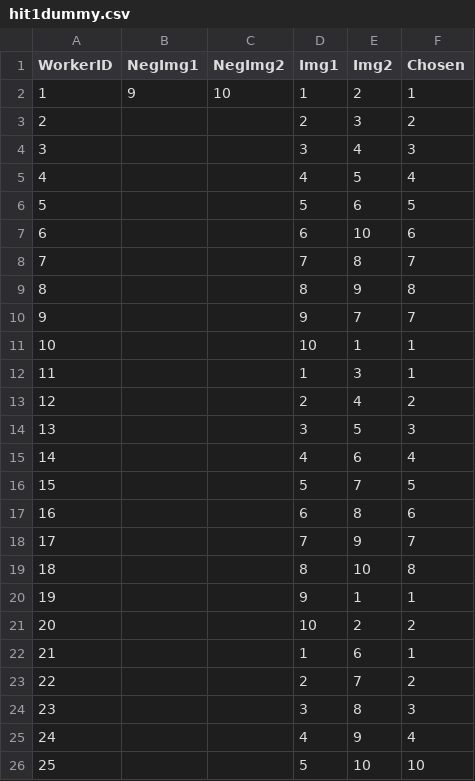
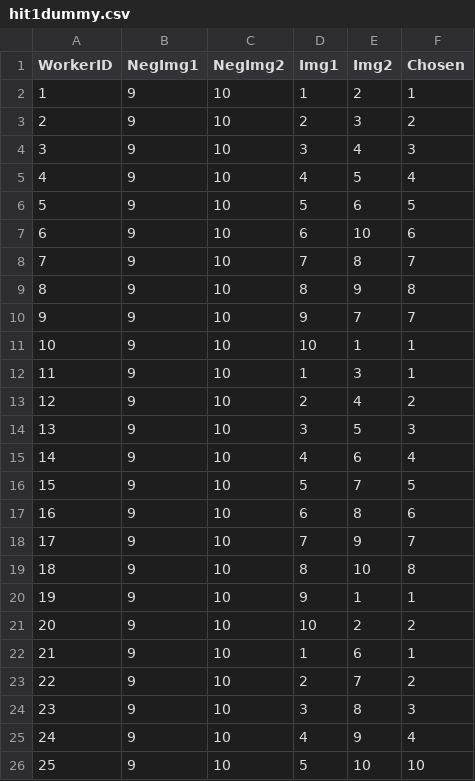
Before and after one commit to tiffanytsang/pickture-perfect, a CSV file: data/HIT1/hit1dummy.csv, drawn as a sheet.

Commit message:
fixed data

```diff
--- a/data/HIT1/hit1dummy.csv
+++ b/data/HIT1/hit1dummy.csv
@@ -2,25 +2,25 @@ WorkerID,NegImg1,NegImg2,Img1,Img2,Chosen
 1,9,10,1,2,1
-2,,,2,3,2
-3,,,3,4,3
-4,,,4,5,4
-5,,,5,6,5
-6,,,6,10,6
-7,,,7,8,7
-8,,,8,9,8
-9,,,9,7,7
-10,,,10,1,1
-11,,,1,3,1
-12,,,2,4,2
-13,,,3,5,3
-14,,,4,6,4
-15,,,5,7,5
-16,,,6,8,6
-17,,,7,9,7
-18,,,8,10,8
-19,,,9,1,1
-20,,,10,2,2
-21,,,1,6,1
-22,,,2,7,2
-23,,,3,8,3
-24,,,4,9,4
-25,,,5,10,10
+2,9,10,2,3,2
+3,9,10,3,4,3
+4,9,10,4,5,4
+5,9,10,5,6,5
+6,9,10,6,10,6
+7,9,10,7,8,7
+8,9,10,8,9,8
+9,9,10,9,7,7
+10,9,10,10,1,1
+11,9,10,1,3,1
+12,9,10,2,4,2
+13,9,10,3,5,3
+14,9,10,4,6,4
+15,9,10,5,7,5
+16,9,10,6,8,6
+17,9,10,7,9,7
+18,9,10,8,10,8
+19,9,10,9,1,1
+20,9,10,10,2,2
+21,9,10,1,6,1
+22,9,10,2,7,2
+23,9,10,3,8,3
+24,9,10,4,9,4
+25,9,10,5,10,10
```
